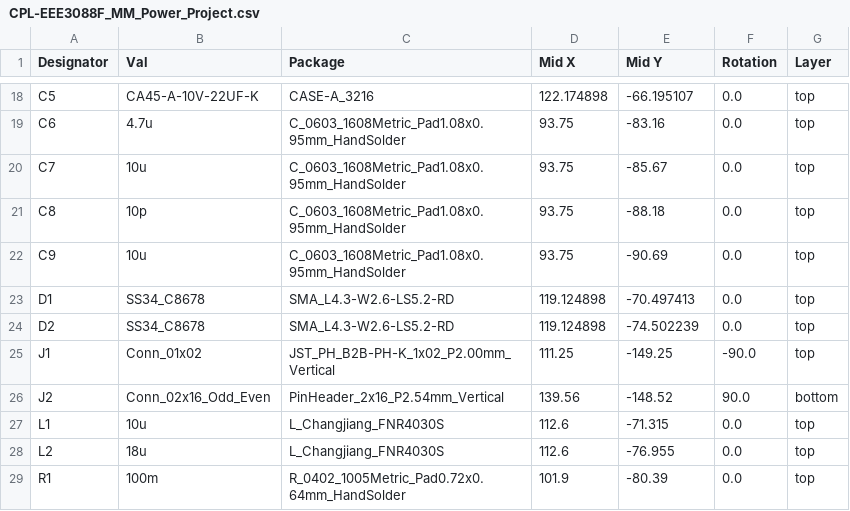
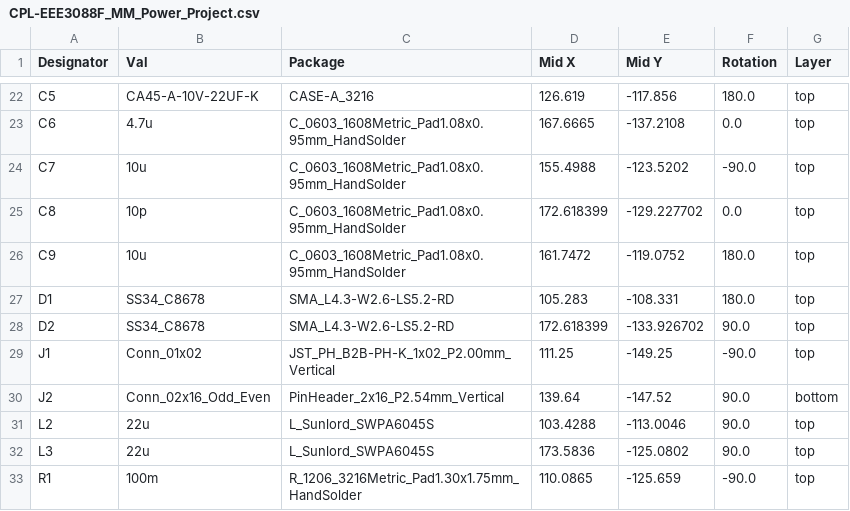
Before and after one commit to KLPJOA002/EEE3088F_PCP_Power_Project, a CSV file: KiCad Circuit Stuff/EEE3088F_MM_Power_Project/jlcpcb/production_files/CPL-EEE3088F_MM_Power_Project.csv, drawn as a sheet; only a part is shown, gaps mark what is left out; removed rows and columns are numbered as before the commit, all else as after; the diff covers the shown part only; the diff names each change by its address in the sheet, - before the commit and + after, or states it on an @@ line.

```diff
--- a/KiCad Circuit Stuff/EEE3088F_MM_Power_Project/jlcpcb/production_files/CPL-EEE3088F_MM_Power_Project.csv
+++ b/KiCad Circuit Stuff/EEE3088F_MM_Power_Project/jlcpcb/production_files/CPL-EEE3088F_MM_Power_Project.csv
-D22 (Mid X): 122.174898
+D22 (Mid X): 126.619
-E22 (Mid Y): -66.195107
+E22 (Mid Y): -117.856
-F22 (Rotation): 0.0
+F22 (Rotation): 180.0
-D23 (Mid X): 93.75
+D23 (Mid X): 167.6665
-E23 (Mid Y): -83.16
+E23 (Mid Y): -137.2108
-D24 (Mid X): 93.75
+D24 (Mid X): 155.4988
-E24 (Mid Y): -85.67
+E24 (Mid Y): -123.5202
-F24 (Rotation): 0.0
+F24 (Rotation): -90.0
-D25 (Mid X): 93.75
+D25 (Mid X): 172.618399
-E25 (Mid Y): -88.18
+E25 (Mid Y): -129.227702
-D26 (Mid X): 93.75
+D26 (Mid X): 161.7472
-E26 (Mid Y): -90.69
+E26 (Mid Y): -119.0752
-F26:F27 (Rotation): 0.0
+F26:F27 (Rotation): 180.0
-D27 (Mid X): 119.124898
+D27 (Mid X): 105.283
-E27 (Mid Y): -70.497413
+E27 (Mid Y): -108.331
-D28 (Mid X): 119.124898
+D28 (Mid X): 172.618399
-E28 (Mid Y): -74.502239
+E28 (Mid Y): -133.926702
-F28 (Rotation): 0.0
+F28 (Rotation): 90.0
-D30 (Mid X): 139.56
+D30 (Mid X): 139.64
-E30 (Mid Y): -148.52
+E30 (Mid Y): -147.52
-row 27: L1 | 10u | L_Changjiang_FNR4030S | 112.6 | -71.315 | 0.0 | top
-B31 (Val): 18u
+B31 (Val): 22u
-C31 (Package): L_Changjiang_FNR4030S
+C31 (Package): L_Sunlord_SWPA6045S
-D31 (Mid X): 112.6
+D31 (Mid X): 103.4288
-E31 (Mid Y): -76.955
+E31 (Mid Y): -113.0046
-F31 (Rotation): 0.0
+F31 (Rotation): 90.0
+row 32: L3 | 22u | L_Sunlord_SWPA6045S | 173.5836 | -125.0802 | 90.0 | top
-C33 (Package): R_0402_1005Metric_Pad0.72x0.64mm_HandSolder
+C33 (Package): R_1206_3216Metric_Pad1.30x1.75mm_HandSolder
-D33 (Mid X): 101.9
+D33 (Mid X): 110.0865
-E33 (Mid Y): -80.39
+E33 (Mid Y): -125.659
-F33 (Rotation): 0.0
+F33 (Rotation): -90.0
```
Also changed, not shown: 6 added rows and 94 edited cells elsewhere in this file, KiCad Circuit Stuff/EEE3088F_MM_Power_Project/jlcpcb/production_files/BOM-EEE3088F_MM_Power_Project.csv, 19 other files.
